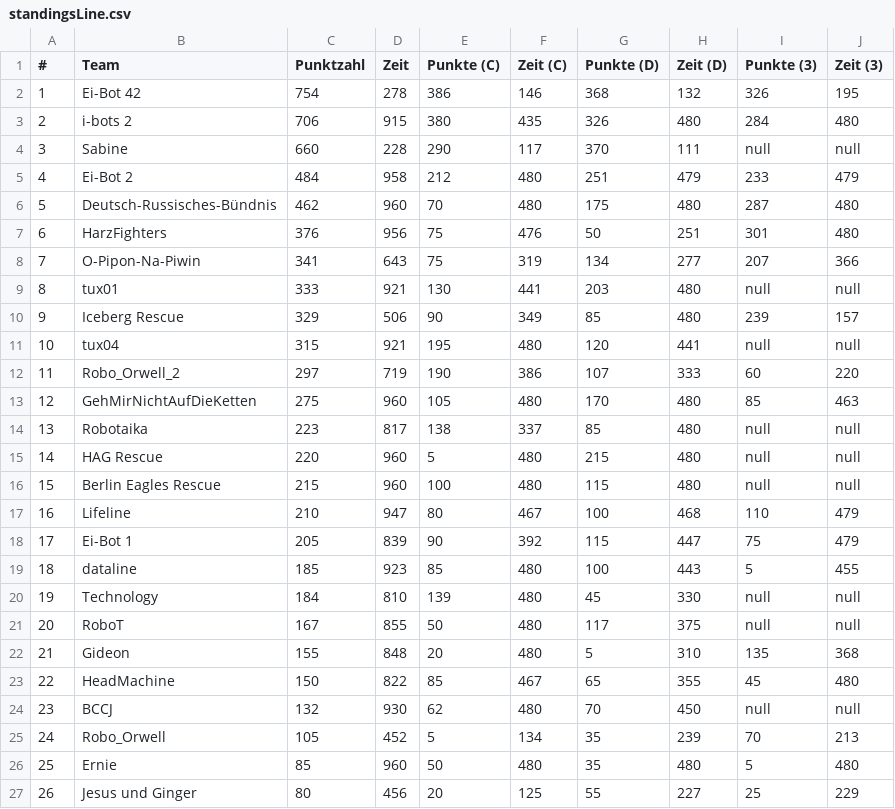
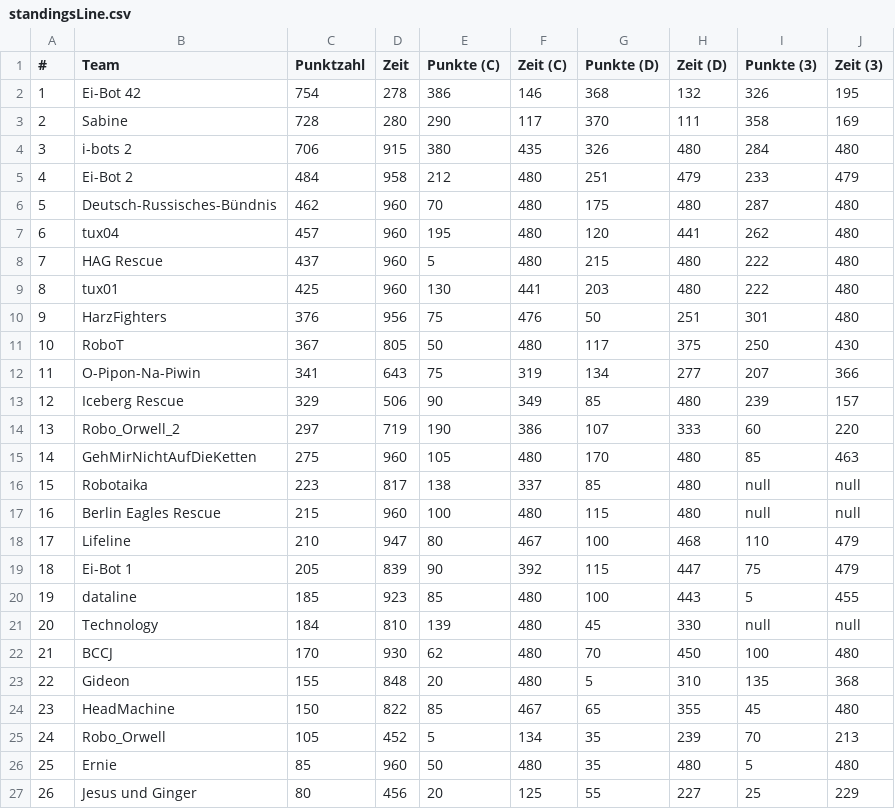
Before and after one commit to rcjberlin/evaluation, a CSV file: results/standingsLine.csv, drawn as a sheet; only a part is shown.

```diff
--- a/results/standingsLine.csv
+++ b/results/standingsLine.csv
@@ -2,24 +2,24 @@
 "1";"Ei-Bot 42";"754";"278";"386";"146";"368";"132";"326";"195"
-"2";"i-bots 2";"706";"915";"380";"435";"326";"480";"284";"480"
-"3";"Sabine";"660";"228";"290";"117";"370";"111";"null";"null"
+"2";"Sabine";"728";"280";"290";"117";"370";"111";"358";"169"
+"3";"i-bots 2";"706";"915";"380";"435";"326";"480";"284";"480"
 "4";"Ei-Bot 2";"484";"958";"212";"480";"251";"479";"233";"479"
 "5";"Deutsch-Russisches-Bündnis";"462";"960";"70";"480";"175";"480";"287";"480"
-"6";"HarzFighters";"376";"956";"75";"476";"50";"251";"301";"480"
-"7";"O-Pipon-Na-Piwin";"341";"643";"75";"319";"134";"277";"207";"366"
-"8";"tux01";"333";"921";"130";"441";"203";"480";"null";"null"
-"9";"Iceberg Rescue";"329";"506";"90";"349";"85";"480";"239";"157"
-"10";"tux04";"315";"921";"195";"480";"120";"441";"null";"null"
-"11";"Robo_Orwell_2";"297";"719";"190";"386";"107";"333";"60";"220"
-"12";"GehMirNichtAufDieKetten";"275";"960";"105";"480";"170";"480";"85";"463"
-"13";"Robotaika";"223";"817";"138";"337";"85";"480";"null";"null"
-"14";"HAG Rescue";"220";"960";"5";"480";"215";"480";"null";"null"
-"15";"Berlin Eagles Rescue";"215";"960";"100";"480";"115";"480";"null";"null"
-"16";"Lifeline";"210";"947";"80";"467";"100";"468";"110";"479"
-"17";"Ei-Bot 1";"205";"839";"90";"392";"115";"447";"75";"479"
-"18";"dataline";"185";"923";"85";"480";"100";"443";"5";"455"
-"19";"Technology";"184";"810";"139";"480";"45";"330";"null";"null"
-"20";"RoboT";"167";"855";"50";"480";"117";"375";"null";"null"
-"21";"Gideon";"155";"848";"20";"480";"5";"310";"135";"368"
-"22";"HeadMachine";"150";"822";"85";"467";"65";"355";"45";"480"
-"23";"BCCJ";"132";"930";"62";"480";"70";"450";"null";"null"
+"6";"tux04";"457";"960";"195";"480";"120";"441";"262";"480"
+"7";"HAG Rescue";"437";"960";"5";"480";"215";"480";"222";"480"
+"8";"tux01";"425";"960";"130";"441";"203";"480";"222";"480"
+"9";"HarzFighters";"376";"956";"75";"476";"50";"251";"301";"480"
+"10";"RoboT";"367";"805";"50";"480";"117";"375";"250";"430"
+"11";"O-Pipon-Na-Piwin";"341";"643";"75";"319";"134";"277";"207";"366"
+"12";"Iceberg Rescue";"329";"506";"90";"349";"85";"480";"239";"157"
+"13";"Robo_Orwell_2";"297";"719";"190";"386";"107";"333";"60";"220"
+"14";"GehMirNichtAufDieKetten";"275";"960";"105";"480";"170";"480";"85";"463"
+"15";"Robotaika";"223";"817";"138";"337";"85";"480";"null";"null"
+"16";"Berlin Eagles Rescue";"215";"960";"100";"480";"115";"480";"null";"null"
+"17";"Lifeline";"210";"947";"80";"467";"100";"468";"110";"479"
+"18";"Ei-Bot 1";"205";"839";"90";"392";"115";"447";"75";"479"
+"19";"dataline";"185";"923";"85";"480";"100";"443";"5";"455"
+"20";"Technology";"184";"810";"139";"480";"45";"330";"null";"null"
+"21";"BCCJ";"170";"930";"62";"480";"70";"450";"100";"480"
+"22";"Gideon";"155";"848";"20";"480";"5";"310";"135";"368"
+"23";"HeadMachine";"150";"822";"85";"467";"65";"355";"45";"480"
 "24";"Robo_Orwell";"105";"452";"5";"134";"35";"239";"70";"213"
```
Also changed, not shown: results/standingsEntry.csv, 3 other files.
